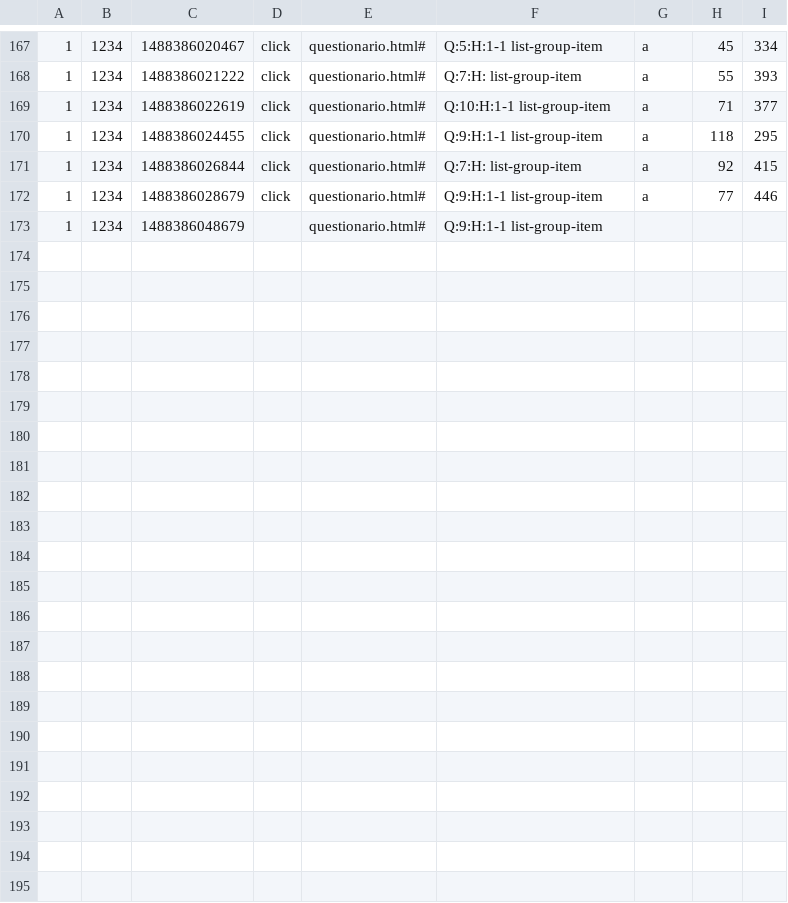
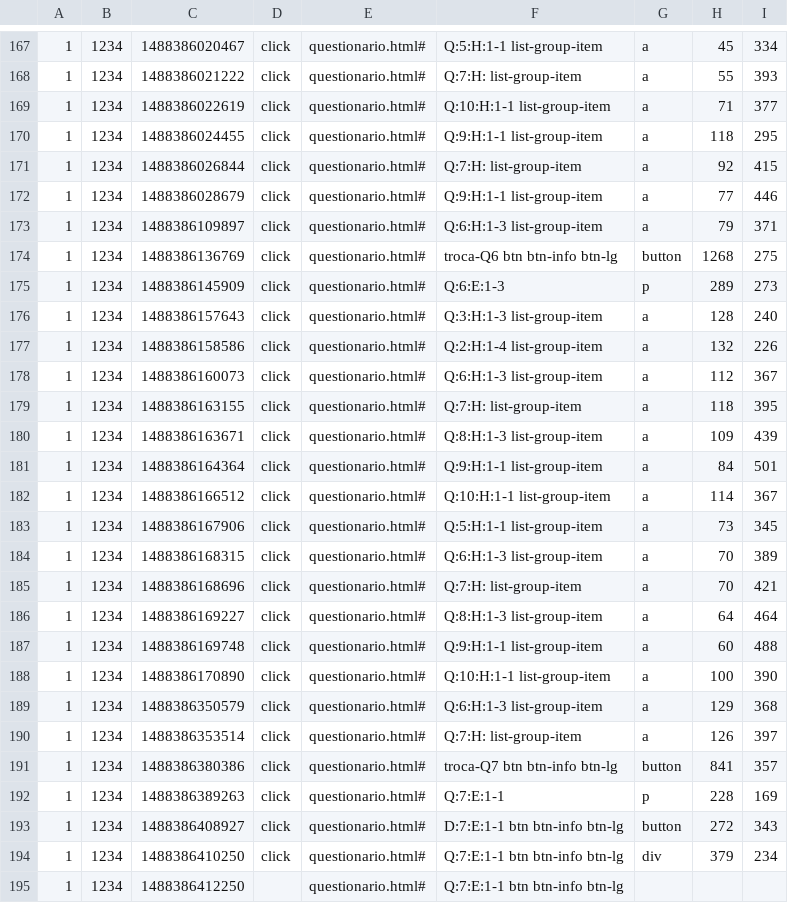
Before and after one commit to andersoncruzz/service-ENEM, a CSV file: sessions-Logs/1/1234_log.csv, drawn as a sheet; only a part is shown, gaps mark what is left out.

```diff
--- a/sessions-Logs/1/1234_log.csv
+++ b/sessions-Logs/1/1234_log.csv
@@ -172,2 +172,24 @@
 1;1234;1488386028679;click;questionario.html#;Q:9:H:1-1 list-group-item;a;77;446
-1;1234;1488386048679;;questionario.html#;Q:9:H:1-1 list-group-item;;;
+1;1234;1488386109897;click;questionario.html#;Q:6:H:1-3 list-group-item;a;79;371
+1;1234;1488386136769;click;questionario.html#;troca-Q6 btn btn-info btn-lg;button;1268;275
+1;1234;1488386145909;click;questionario.html#;Q:6:E:1-3;p;289;273
+1;1234;1488386157643;click;questionario.html#;Q:3:H:1-3 list-group-item;a;128;240
+1;1234;1488386158586;click;questionario.html#;Q:2:H:1-4 list-group-item;a;132;226
+1;1234;1488386160073;click;questionario.html#;Q:6:H:1-3 list-group-item;a;112;367
+1;1234;1488386163155;click;questionario.html#;Q:7:H: list-group-item;a;118;395
+1;1234;1488386163671;click;questionario.html#;Q:8:H:1-3 list-group-item;a;109;439
+1;1234;1488386164364;click;questionario.html#;Q:9:H:1-1 list-group-item;a;84;501
+1;1234;1488386166512;click;questionario.html#;Q:10:H:1-1 list-group-item;a;114;367
+1;1234;1488386167906;click;questionario.html#;Q:5:H:1-1 list-group-item;a;73;345
+1;1234;1488386168315;click;questionario.html#;Q:6:H:1-3 list-group-item;a;70;389
+1;1234;1488386168696;click;questionario.html#;Q:7:H: list-group-item;a;70;421
+1;1234;1488386169227;click;questionario.html#;Q:8:H:1-3 list-group-item;a;64;464
+1;1234;1488386169748;click;questionario.html#;Q:9:H:1-1 list-group-item;a;60;488
+1;1234;1488386170890;click;questionario.html#;Q:10:H:1-1 list-group-item;a;100;390
+1;1234;1488386350579;click;questionario.html#;Q:6:H:1-3 list-group-item;a;129;368
+1;1234;1488386353514;click;questionario.html#;Q:7:H: list-group-item;a;126;397
+1;1234;1488386380386;click;questionario.html#;troca-Q7 btn btn-info btn-lg;button;841;357
+1;1234;1488386389263;click;questionario.html#;Q:7:E:1-1;p;228;169
+1;1234;1488386408927;click;questionario.html#;D:7:E:1-1 btn btn-info btn-lg;button;272;343
+1;1234;1488386410250;click;questionario.html#;Q:7:E:1-1 btn btn-info btn-lg;div;379;234
+1;1234;1488386412250;;questionario.html#;Q:7:E:1-1 btn btn-info btn-lg;;;
```
Also changed, not shown: 3 other files.
